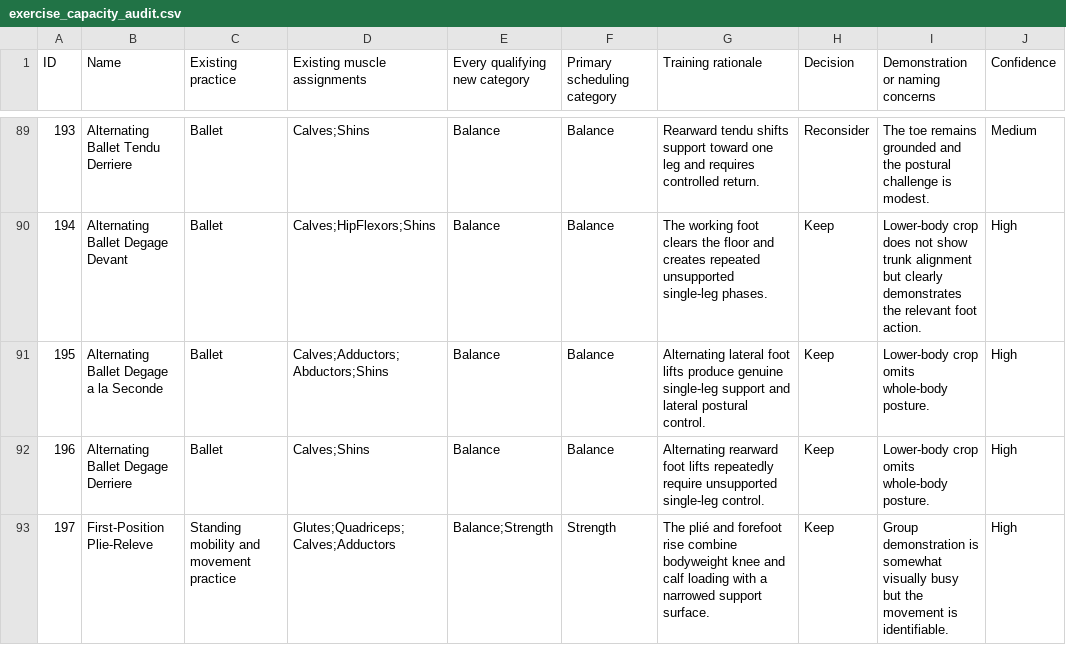
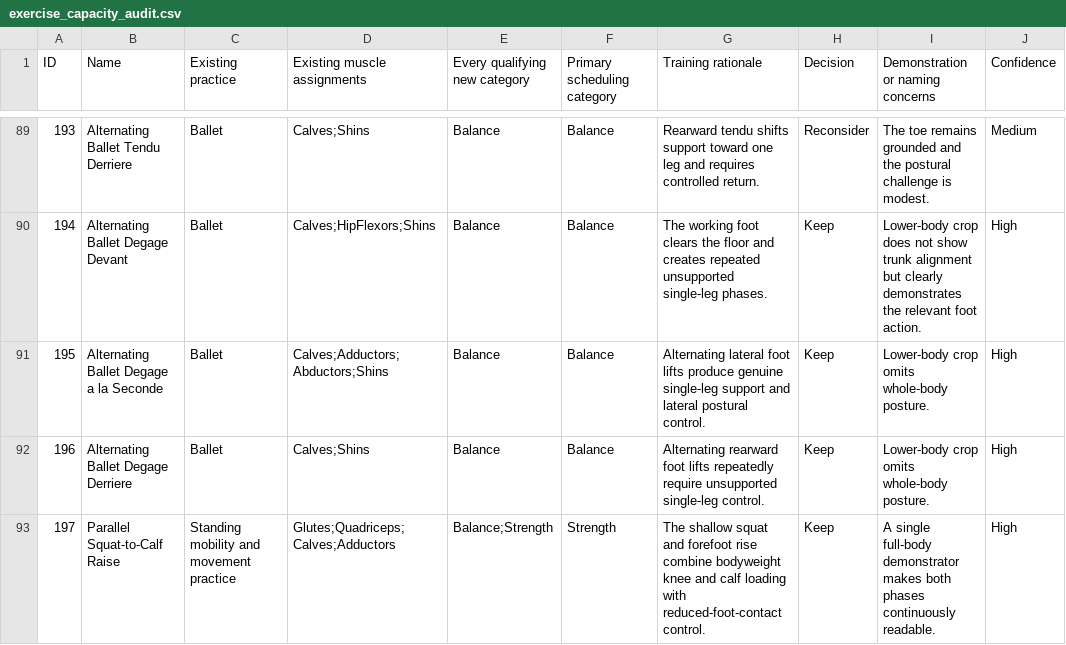
Before and after one commit to nopara73/Flux, a CSV file: docs/exercise_capacity_audit.csv, drawn as a sheet; only a part is shown, gaps mark what is left out; the diff covers the shown part only.

```diff
--- a/docs/exercise_capacity_audit.csv
+++ b/docs/exercise_capacity_audit.csv
@@ -92,2 +92,2 @@
 "196","Alternating Ballet Degage Derriere","Ballet","Calves;Shins","Balance","Balance","Alternating rearward foot lifts repeatedly require unsupported single-leg control.","Keep","Lower-body crop omits whole-body posture.","High"
-"197","First-Position Plie-Releve","Standing mobility and movement practice","Glutes;Quadriceps;Calves;Adductors","Balance;Strength","Strength","The plié and forefoot rise combine bodyweight knee and calf loading with a narrowed support surface.","Keep","Group demonstration is somewhat visually busy but the movement is identifiable.","High"
+"197","Parallel Squat-to-Calf Raise","Standing mobility and movement practice","Glutes;Quadriceps;Calves;Adductors","Balance;Strength","Strength","The shallow squat and forefoot rise combine bodyweight knee and calf loading with reduced-foot-contact control.","Keep","A single full-body demonstrator makes both phases continuously readable.","High"
```
Also changed, not shown: 9 edited cells elsewhere in this file, docs/catalog-audit/exercise_usability_audit.csv, docs/practice_coverage_audit.csv, 22 other files.
